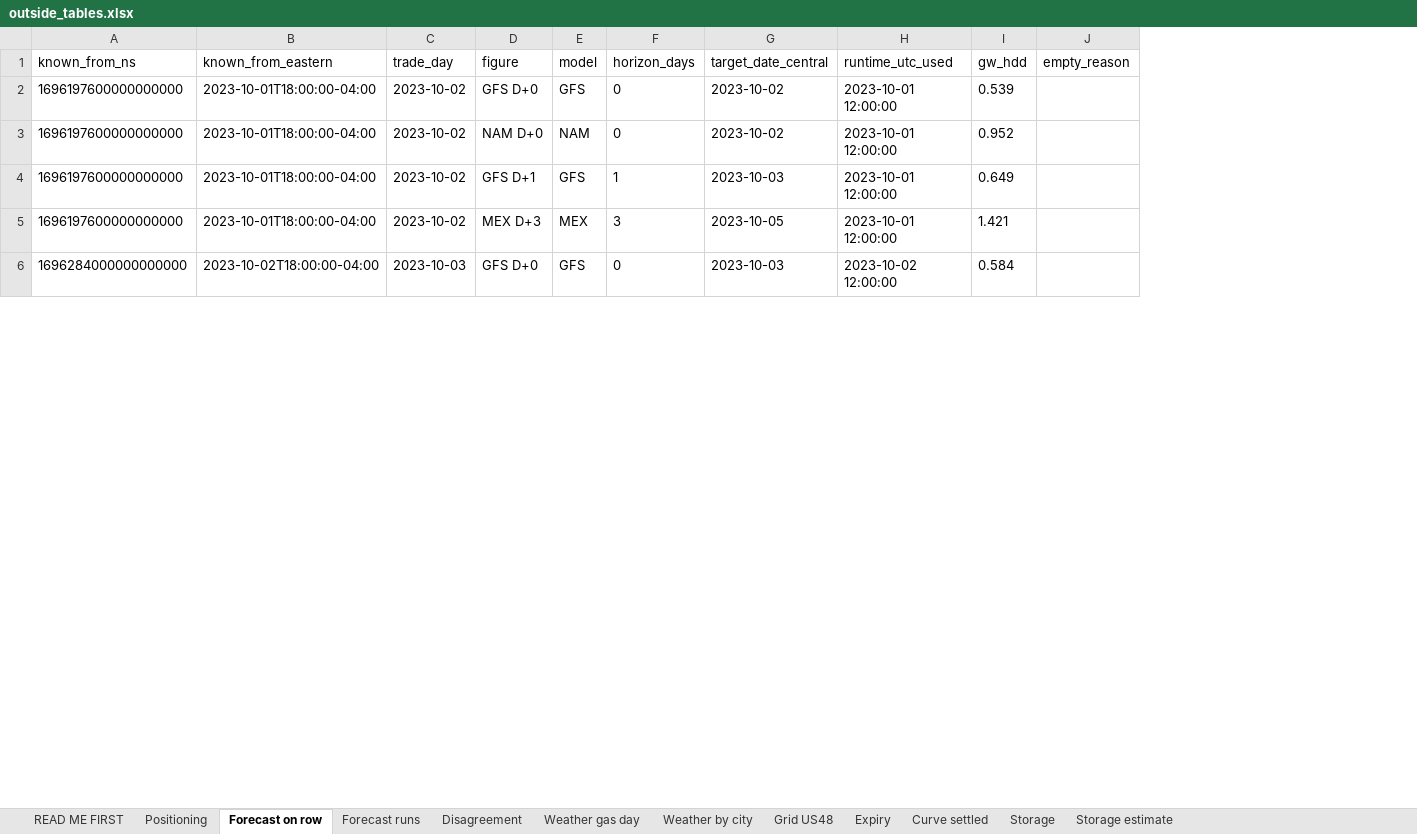
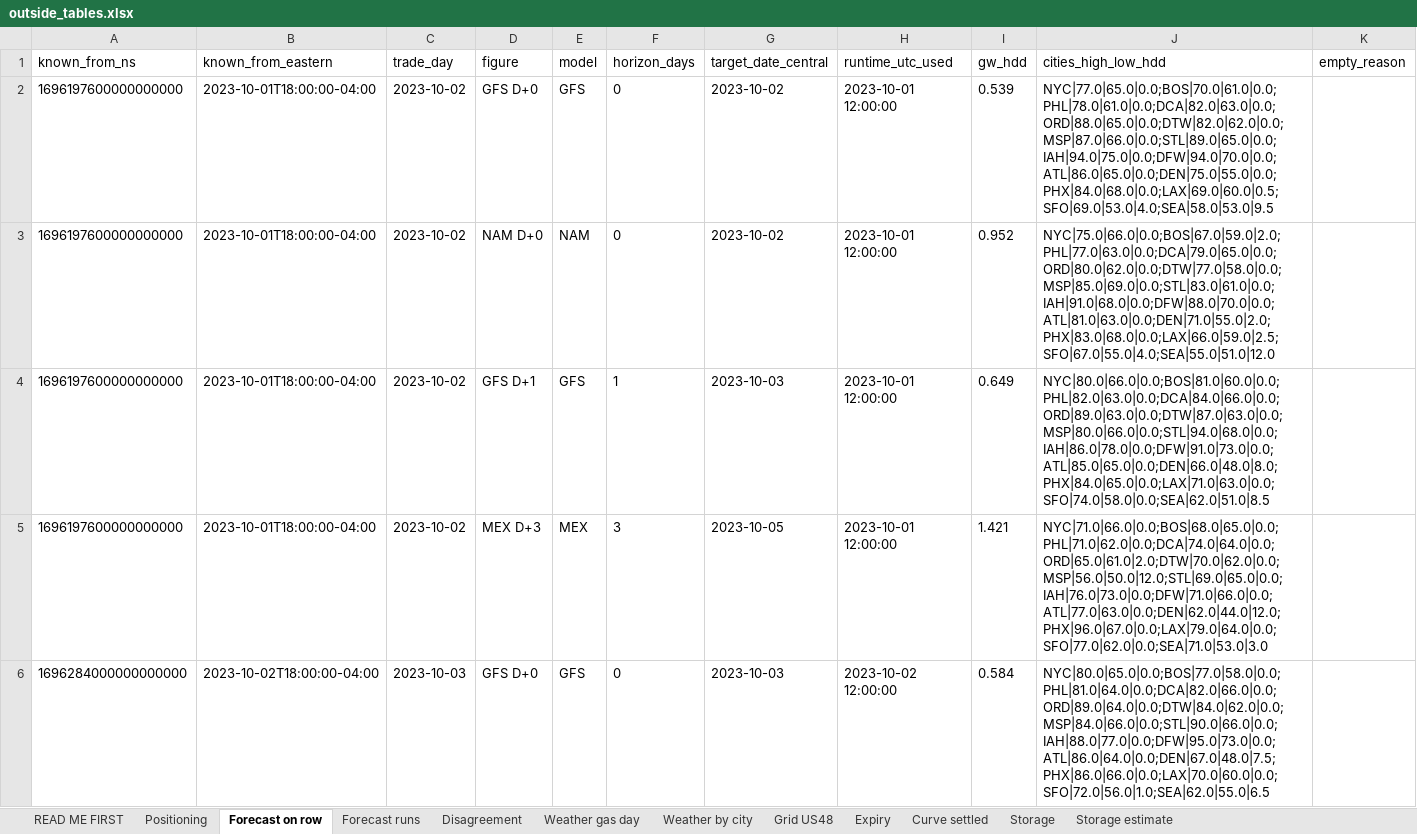
Before and after one commit to DavisAI1974/markets-data, an Excel workbook: data/outside/ng_oct2023/made/outside_tables.xlsx, sheet Forecast on row, drawn as a sheet; only a part is shown; values as stored, in another font and other column widths than the file's, no borders; the diff names each change by its address in the sheet, - before the commit and + after, or states it on an @@ line.

```diff
--- a/data/outside/ng_oct2023/made/outside_tables.xlsx (sheet Forecast on row)
+++ b/data/outside/ng_oct2023/made/outside_tables.xlsx (sheet Forecast on row)
+column J (cities_high_low_hdd), rows 2-6: NYC|77.0|65.0|0.0;BOS|70.0|61.0|0.0;PHL|78.0|61.0|0.0;DCA|82.0|63.0|0.0;ORD|88.0|65.0|0.0;DTW|82.0|62.0|0.0;MSP|87.0|66.0|0.0;STL|89.0|65.0|0.0;IAH|94.0|75.0|0.0;DFW|94.0|70.0|0.0;ATL|86.0|65.0|0.0;DEN|75.0|55.0|0.0;PHX|84.0|68.0|0.0;LAX|69.0|60.0|0.5;SFO|69.0|53.0|4.0;SEA|58.0|53.0|9.5 | NYC|75.0|66.0|0.0;BOS|67.0|59.0|2.0;PHL|77.0|63.0|0.0;DCA|79.0|65.0|0.0;ORD|80.0|62.0|0.0;DTW|77.0|58.0|0.0;MSP|85.0|69.0|0.0;STL|83.0|61.0|0.0;IAH|91.0|68.0|0.0;DFW|88.0|70.0|0.0;ATL|81.0|63.0|0.0;DEN|71.0|55.0|2.0;PHX|83.0|68.0|0.0;LAX|66.0|59.0|2.5;SFO|67.0|55.0|4.0;SEA|55.0|51.0|12.0 | NYC|80.0|66.0|0.0;BOS|81.0|60.0|0.0;PHL|82.0|63.0|0.0;DCA|84.0|66.0|0.0;ORD|89.0|63.0|0.0;DTW|87.0|63.0|0.0;MSP|80.0|66.0|0.0;STL|94.0|68.0|0.0;IAH|86.0|78.0|0.0;DFW|91.0|73.0|0.0;ATL|85.0|65.0|0.0;DEN|66.0|48.0|8.0;PHX|84.0|65.0|0.0;LAX|71.0|63.0|0.0;SFO|74.0|58.0|0.0;SEA|62.0|51.0|8.5 | NYC|71.0|66.0|0.0;BOS|68.0|65.0|0.0;PHL|71.0|62.0|0.0;DCA|74.0|64.0|0.0;ORD|65.0|61.0|2.0;DTW|70.0|62.0|0.0;MSP|56.0|50.0|12.0;STL|69.0|65.0|0.0;IAH|76.0|73.0|0.0;DFW|71.0|66.0|0.0;ATL|77.0|63.0|0.0;DEN|62.0|44.0|12.0;PHX|96.0|67.0|0.0;LAX|79.0|64.0|0.0;SFO|77.0|62.0|0.0;SEA|71.0|53.0|3.0 | NYC|80.0|65.0|0.0;BOS|77.0|58.0|0.0;PHL|81.0|64.0|0.0;DCA|82.0|66.0|0.0;ORD|89.0|64.0|0.0;DTW|84.0|62.0|0.0;MSP|84.0|66.0|0.0;STL|90.0|66.0|0.0;IAH|88.0|77.0|0.0;DFW|95.0|73.0|0.0;ATL|86.0|64.0|0.0;DEN|67.0|48.0|7.5;PHX|86.0|66.0|0.0;LAX|70.0|60.0|0.0;SFO|72.0|56.0|1.0;SEA|62.0|55.0|6.5
```
Also changed, not shown: sheet Grid US48, sheet READ ME FIRST, 11 other files.
